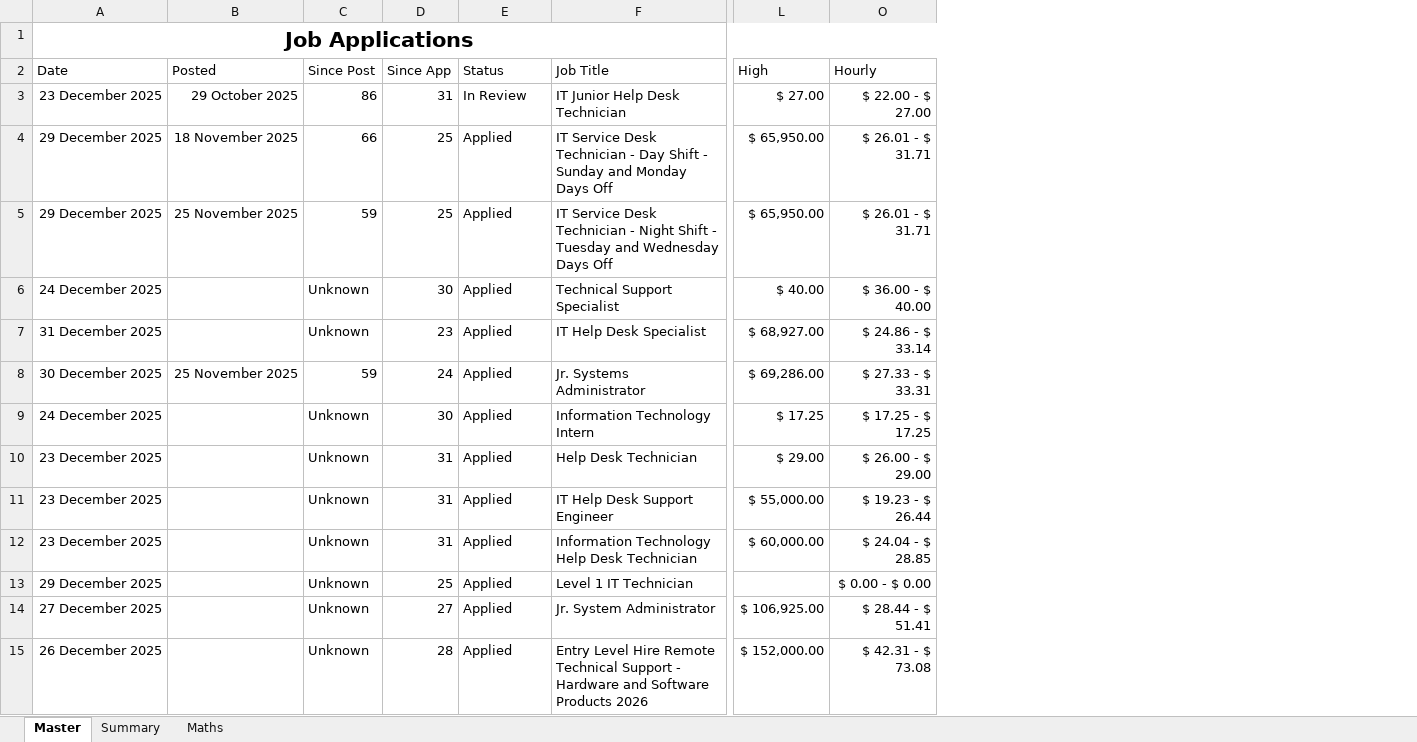
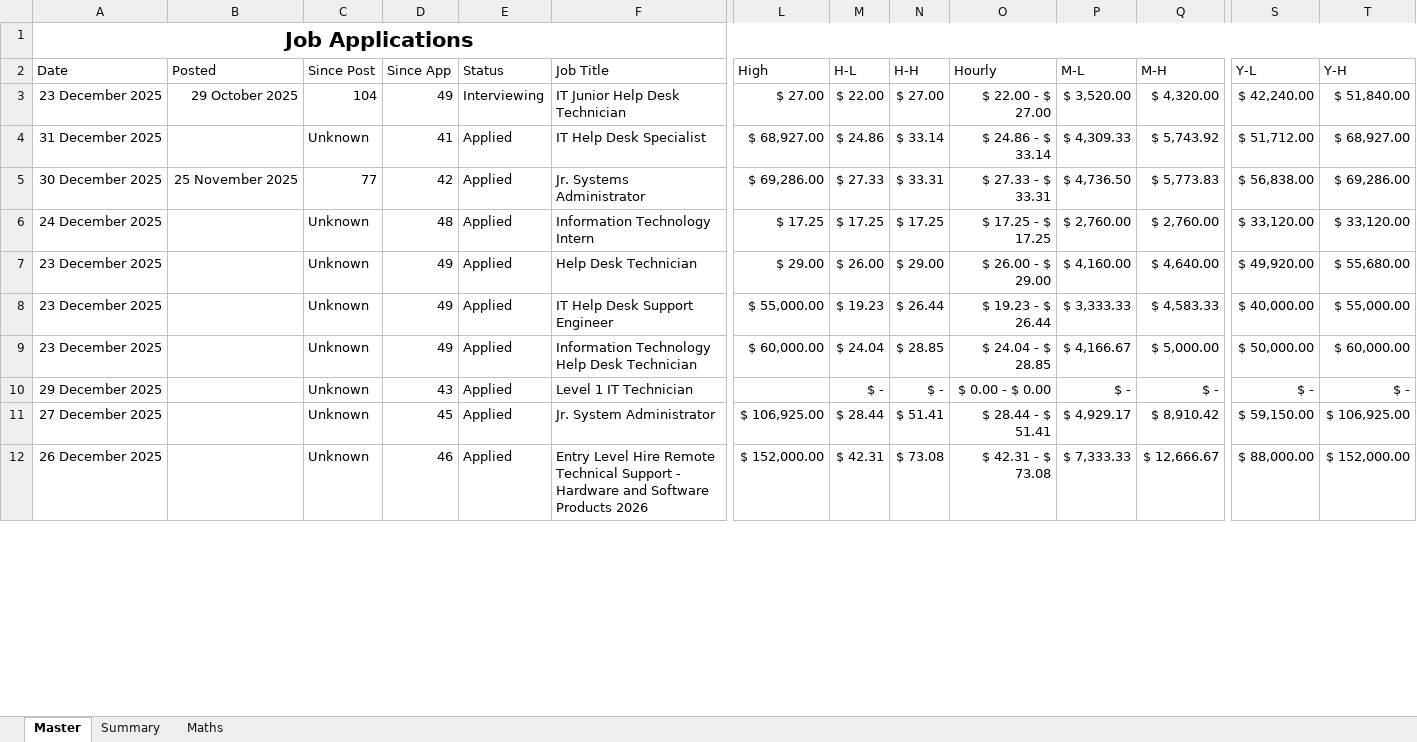
Before and after one commit to paxromana42/job-tracker, an Excel workbook: python old/data/Old Job Application Tracker.xlsx, sheet Master, drawn as a sheet; only a part is shown, gaps mark what is left out; values as stored, in another font and other column widths than the file's, no borders; conditional formats and table styles not drawn; removed rows and columns are numbered as before the commit, all else as after; rows hold the shown columns only; the diff covers the shown part only; the diff names each change by its address in the sheet, - before the commit and + after, or states it on an @@ line.

```diff
--- a/python old/data/Old Job Application Tracker.xlsx (sheet Master)
+++ b/python old/data/Old Job Application Tracker.xlsx (sheet Master)
@@ column M (H-L) unhidden, rows 3-12: $ 22.00 | $ 24.86 | $ 27.33 | $ 17.25 | $ 26.00 | $ 19.23 | $ 24.04 | $ - | $ 28.44 | $ 42.31 @@
@@ column N (H-H) unhidden, rows 3-12: $ 27.00 | $ 33.14 | $ 33.31 | $ 17.25 | $ 29.00 | $ 26.44 | $ 28.85 | $ - | $ 51.41 | $ 73.08 @@
@@ column P (M-L) unhidden, rows 3-12: $ 3,520.00 | $ 4,309.33 | $ 4,736.50 | $ 2,760.00 | $ 4,160.00 | $ 3,333.33 | $ 4,166.67 | $ - | $ 4,929.17 | $ 7,333.33 @@
@@ column Q (M-H) unhidden, rows 3-12: $ 4,320.00 | $ 5,743.92 | $ 5,773.83 | $ 2,760.00 | $ 4,640.00 | $ 4,583.33 | $ 5,000.00 | $ - | $ 8,910.42 | $ 12,666.67 @@
@@ column S (Y-L) unhidden, rows 3-12: $ 42,240.00 | $ 51,712.00 | $ 56,838.00 | $ 33,120.00 | $ 49,920.00 | $ 40,000.00 | $ 50,000.00 | $ - | $ 59,150.00 | $ 88,000.00 @@
@@ column T (Y-H) unhidden, rows 3-12: $ 51,840.00 | $ 68,927.00 | $ 69,286.00 | $ 33,120.00 | $ 55,680.00 | $ 55,000.00 | $ 60,000.00 | $ - | $ 106,925.00 | $ 152,000.00 @@
-C3 (Since Post): 86
+C3 (Since Post): 104
-D3 (Since App): 31
+D3 (Since App): 49
-E3 (Status): In Review
+E3 (Status): Interviewing
-row 4: 29 December 2025 | 18 November 2025 | 66 | 25 | Applied | IT Service Desk Technician - Day Shift - Sunday and Monday Days Off | $ 65,950.00 | $ 26.01 - $ 31.71
-row 5: 29 December 2025 | 25 November 2025 | 59 | 25 | Applied | IT Service Desk Technician - Night Shift - Tuesday and Wednesday Days Off | $ 65,950.00 | $ 26.01 - $ 31.71
-row 6: 24 December 2025 |  | Unknown | 30 | Applied | Technical Support Specialist | $ 40.00 | $ 36.00 - $ 40.00
-D4 (Since App): 23
+D4 (Since App): 41
-C5 (Since Post): 59
+C5 (Since Post): 77
-D5 (Since App): 24
+D5 (Since App): 42
-D6 (Since App): 30
+D6 (Since App): 48
-D7:D9 (Since App): 31
+D7:D9 (Since App): 49
-D10 (Since App): 25
+D10 (Since App): 43
-D11 (Since App): 27
+D11 (Since App): 45
-D12 (Since App): 28
+D12 (Since App): 46
```
Also changed, not shown: 3 added rows and 47 edited cells elsewhere in this sheet, 8 other files.
